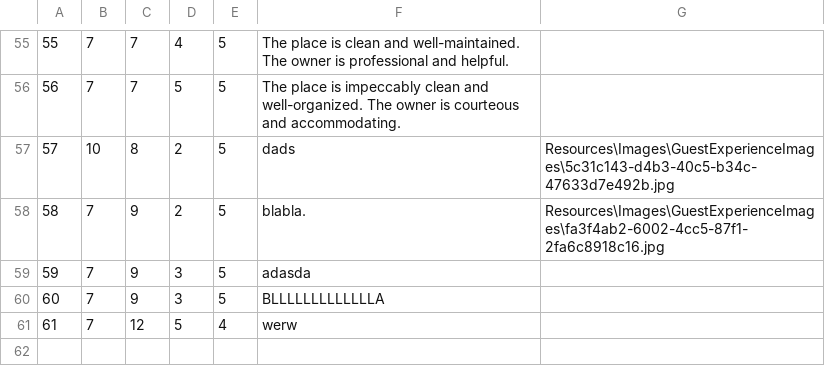
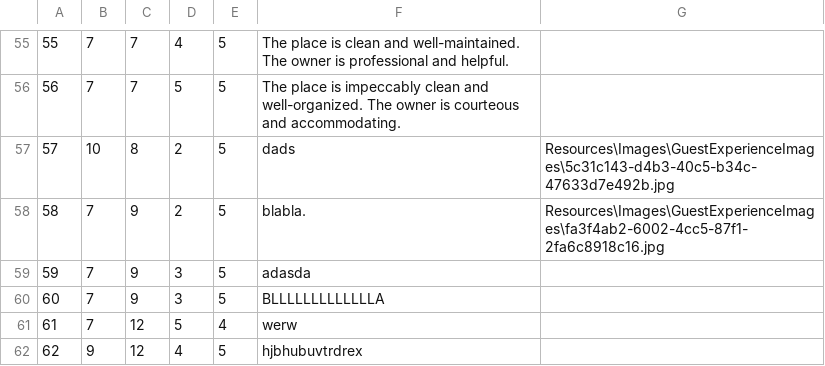
Before and after one commit to marija-djurdjevic/Booking, a CSV file: Resources/Data/ownersreviews.csv, drawn as a sheet; only a part is shown, gaps mark what is left out.

```diff
--- a/Resources/Data/ownersreviews.csv
+++ b/Resources/Data/ownersreviews.csv
@@ -61 +61,2 @@
 61|7|12|5|4|werw|
+62|9|12|4|5|hjbhubuvtrdrex|
```
Also changed, not shown: Resources/Data/forumcomments.csv, Resources/Data/guestsnotifications.csv, 16 other files.
